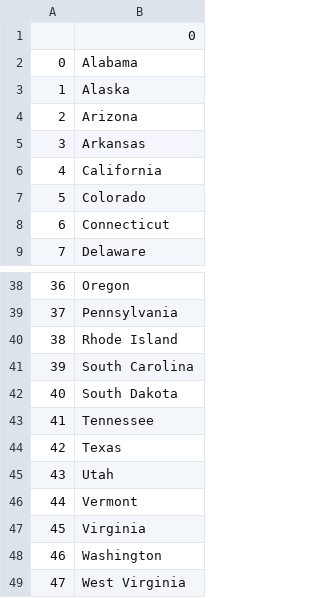
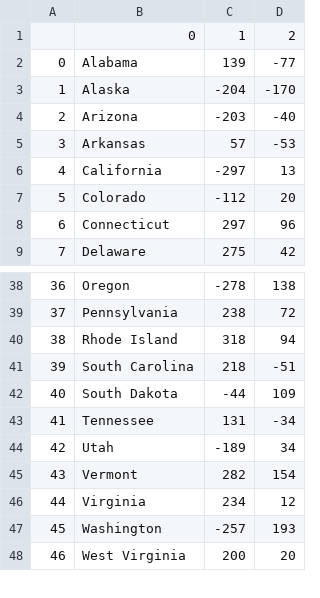
Before and after one commit to mckriel/python, a CSV file: turtle-apps/usa-state-game/missed-states.csv, drawn as a sheet; only a part is shown, gaps mark what is left out; removed rows and columns are numbered as before the commit, all else as after; the diff names each change by its address in the sheet, - before the commit and + after, or states it on an @@ line.

```diff
--- a/turtle-apps/usa-state-game/missed-states.csv
+++ b/turtle-apps/usa-state-game/missed-states.csv
+column C, rows 1-9: 1 | 139 | -204 | -203 | 57 | -297 | -112 | 297 | 275; rows 38-48: -278 | 238 | 318 | 218 | -44 | 131 | -189 | 282 | 234 | -257 | 200
+column D, rows 1-9: 2 | -77 | -170 | -40 | -53 | 13 | 20 | 96 | 42; rows 38-48: 138 | 72 | 94 | -51 | 109 | -34 | 34 | 154 | 12 | 193 | 20
-row 44: 42 | Texas
@@ column A renumbered from row 44 down @@
```
Also changed, not shown: 3 other files.
